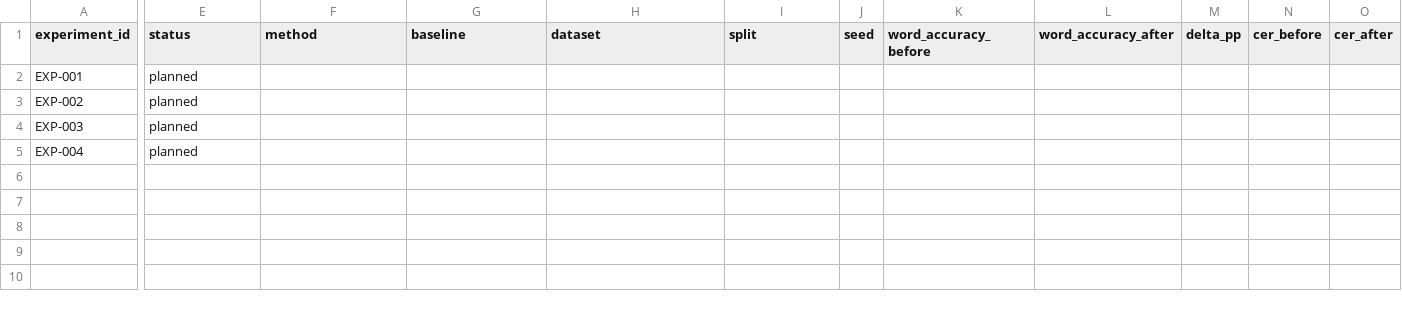
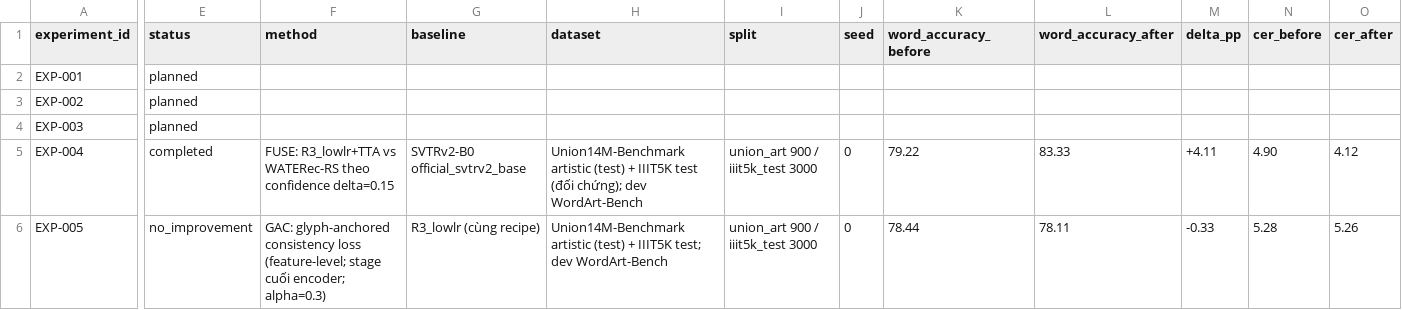
Before and after one commit to ducdanh2304/svtrv2-scene-text-recognition, a CSV file: tracker/experiments.csv, drawn as a sheet; only a part is shown, gaps mark what is left out; rows hold the shown columns only; the diff covers the shown part only; the diff names each change by its address in the sheet, - before the commit and + after, or states it on an @@ line.

Commit message:
EXP-004: FUSE artistic font; EXP-005: GAC no_improvement

```diff
--- a/tracker/experiments.csv
+++ b/tracker/experiments.csv
-E5 (status): planned
+E5 (status): completed
-F5 (method): (empty)
+F5 (method): FUSE: R3_lowlr+TTA vs WATERec-RS theo confidence delta=0.15
-G5 (baseline): (empty)
+G5 (baseline): SVTRv2-B0 official_svtrv2_base
-H5 (dataset): (empty)
+H5 (dataset): Union14M-Benchmark artistic (test) + IIIT5K test (đối chứng); dev WordArt-Bench
-I5 (split): (empty)
+I5 (split): union_art 900 / iiit5k_test 3000
-J5 (seed): (empty)
+J5 (seed): 0
-K5 (word_accuracy_before): (empty)
+K5 (word_accuracy_before): 79.22
-L5 (word_accuracy_after): (empty)
+L5 (word_accuracy_after): 83.33
-M5 (delta_pp): (empty)
+M5 (delta_pp): +4.11
-N5 (cer_before): (empty)
+N5 (cer_before): 4.90
-O5 (cer_after): (empty)
+O5 (cer_after): 4.12
+row 6: EXP-005 | no_improvement | GAC: glyph-anchored consistency loss (feature-level; stage cuối encoder; alpha=0.3) | R3_lowlr (cùng recipe) | Union14M-Benchmark artistic (test) + IIIT5K test; dev WordArt-Bench | union_art 900 / iiit5k_test 3000 | 0 | 78.44 | 78.11 | -0.33 | 5.28 | 5.26
```
Also changed, not shown: 5 edited cells elsewhere in this file, 10 other files.
